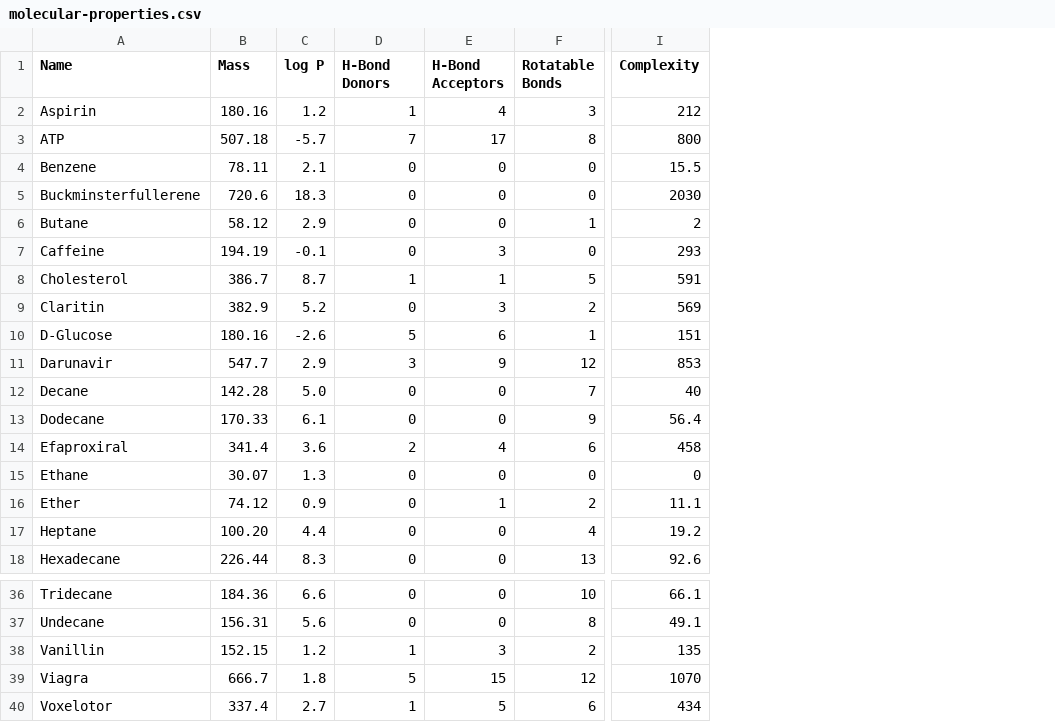
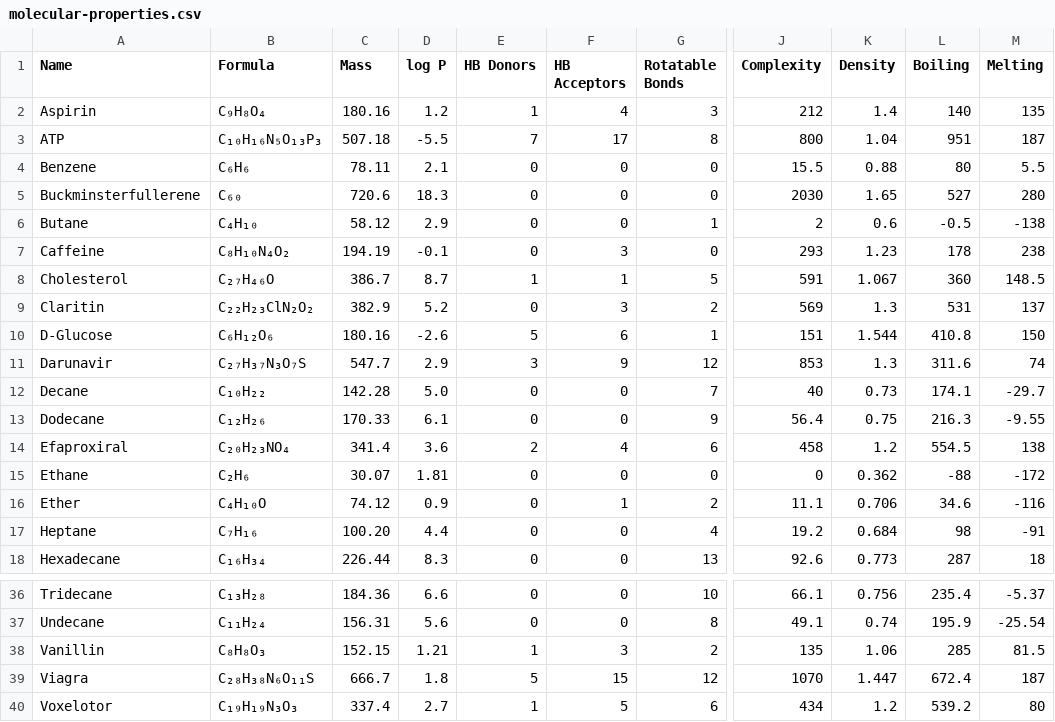
Before and after one commit to Institute-for-Future-Intelligence/aims, a CSV file: src/assets/molecular-properties.csv, drawn as a sheet; only a part is shown, gaps mark what is left out; addresses are those after the commit; the diff names each change by its address in the sheet, - before the commit and + after, or states it on an @@ line.

Commit message:
more properties

```diff
--- a/src/assets/molecular-properties.csv
+++ b/src/assets/molecular-properties.csv
+column B (Formula), rows 2-18: C₉H₈O₄ | C₁₀H₁₆N₅O₁₃P₃ | C₆H₆ | C₆₀ | C₄H₁₀ | C₈H₁₀N₄O₂ | C₂₇H₄₆O | C₂₂H₂₃ClN₂O₂ | C₆H₁₂O₆ | C₂₇H₃₇N₃O₇S | C₁₀H₂₂ | C₁₂H₂₆ | C₂₀H₂₃NO₄ | C₂H₆ | C₄H₁₀O | C₇H₁₆ | C₁₆H₃₄; rows 36-40: C₁₃H₂₈ | C₁₁H₂₄ | C₈H₈O₃ | C₂₈H₃₈N₆O₁₁S | C₁₉H₁₉N₃O₃
+column K (Density), rows 2-18: 1.4 | 1.04 | 0.88 | 1.65 | 0.6 | 1.23 | 1.067 | 1.3 | 1.544 | 1.3 | 0.73 | 0.75 | 1.2 | 0.362 | 0.706 | 0.684 | 0.773; rows 36-40: 0.756 | 0.74 | 1.06 | 1.447 | 1.2
+column L (Boiling), rows 2-18: 140 | 951 | 80 | 527 | -0.5 | 178 | 360 | 531 | 410.8 | 311.6 | 174.1 | 216.3 | 554.5 | -88 | 34.6 | 98 | 287; rows 36-40: 235.4 | 195.9 | 285 | 672.4 | 539.2
+column M (Melting), rows 2-18: 135 | 187 | 5.5 | 280 | -138 | 238 | 148.5 | 137 | 150 | 74 | -29.7 | -9.55 | 138 | -172 | -116 | -91 | 18; rows 36-40: -5.37 | -25.54 | 81.5 | 187 | 80
-E1: H-Bond Donors
+E1: HB Donors
-F1: H-Bond Acceptors
+F1: HB Acceptors
-D3 (log P): -5.7
+D3 (log P): -5.5
-D15 (log P): 1.3
+D15 (log P): 1.81
-D38 (log P): 1.2
+D38 (log P): 1.21
```
Also changed, not shown: 4 other files.
